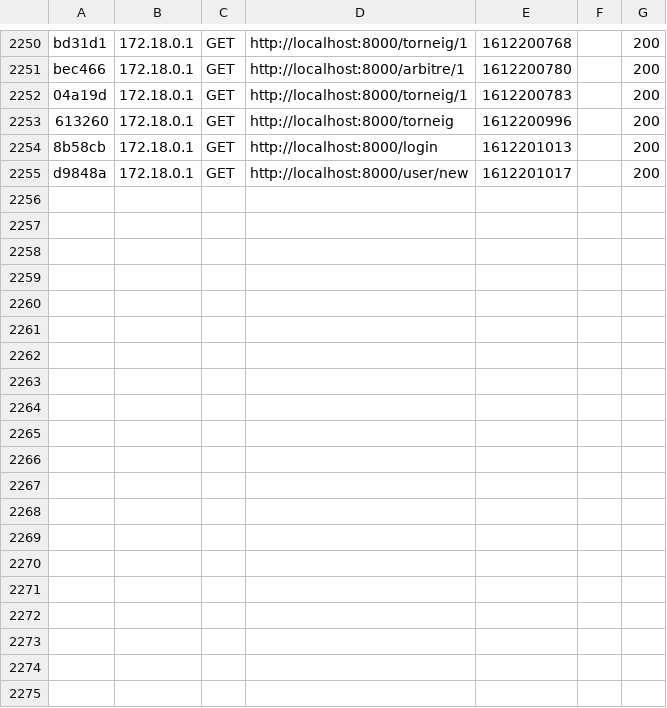
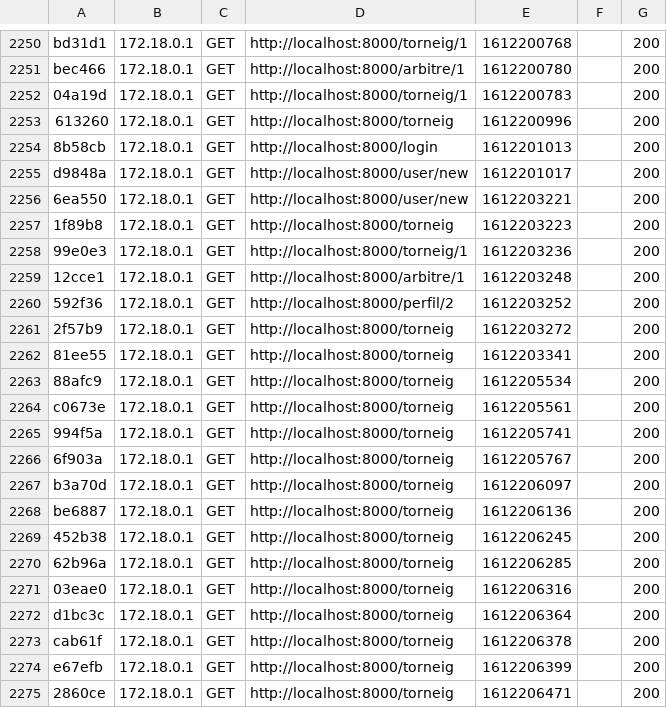
Before and after one commit to ericx0099/symfony, a CSV file: appclasse/var/cache/dev/profiler/index.csv, drawn as a sheet; only a part is shown, gaps mark what is left out; the diff covers the shown part only.

```diff
--- a/appclasse/var/cache/dev/profiler/index.csv
+++ b/appclasse/var/cache/dev/profiler/index.csv
@@ -2255 +2255,21 @@ bec466,172.18.0.1,GET,http://localhost:8000/arbitre/1,1612200780,,200
 d9848a,172.18.0.1,GET,http://localhost:8000/user/new,1612201017,,200
+6ea550,172.18.0.1,GET,http://localhost:8000/user/new,1612203221,,200
+1f89b8,172.18.0.1,GET,http://localhost:8000/torneig,1612203223,,200
+99e0e3,172.18.0.1,GET,http://localhost:8000/torneig/1,1612203236,,200
+12cce1,172.18.0.1,GET,http://localhost:8000/arbitre/1,1612203248,,200
+592f36,172.18.0.1,GET,http://localhost:8000/perfil/2,1612203252,,200
+2f57b9,172.18.0.1,GET,http://localhost:8000/torneig,1612203272,,200
+81ee55,172.18.0.1,GET,http://localhost:8000/torneig,1612203341,,200
+88afc9,172.18.0.1,GET,http://localhost:8000/torneig,1612205534,,200
+c0673e,172.18.0.1,GET,http://localhost:8000/torneig,1612205561,,200
+994f5a,172.18.0.1,GET,http://localhost:8000/torneig,1612205741,,200
+6f903a,172.18.0.1,GET,http://localhost:8000/torneig,1612205767,,200
+b3a70d,172.18.0.1,GET,http://localhost:8000/torneig,1612206097,,200
+be6887,172.18.0.1,GET,http://localhost:8000/torneig,1612206136,,200
+452b38,172.18.0.1,GET,http://localhost:8000/torneig,1612206245,,200
+62b96a,172.18.0.1,GET,http://localhost:8000/torneig,1612206285,,200
+03eae0,172.18.0.1,GET,http://localhost:8000/torneig,1612206316,,200
+d1bc3c,172.18.0.1,GET,http://localhost:8000/torneig,1612206364,,200
+cab61f,172.18.0.1,GET,http://localhost:8000/torneig,1612206378,,200
+e67efb,172.18.0.1,GET,http://localhost:8000/torneig,1612206399,,200
+2860ce,172.18.0.1,GET,http://localhost:8000/torneig,1612206471,,200
```
Also changed, not shown: 12 added rows elsewhere in this file, 38 other files.
